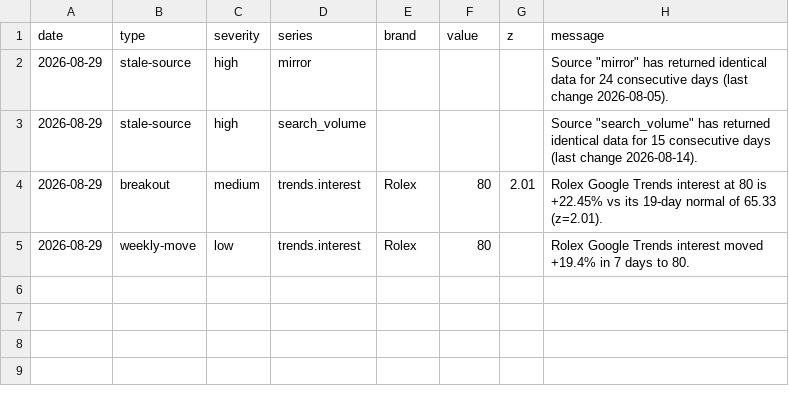
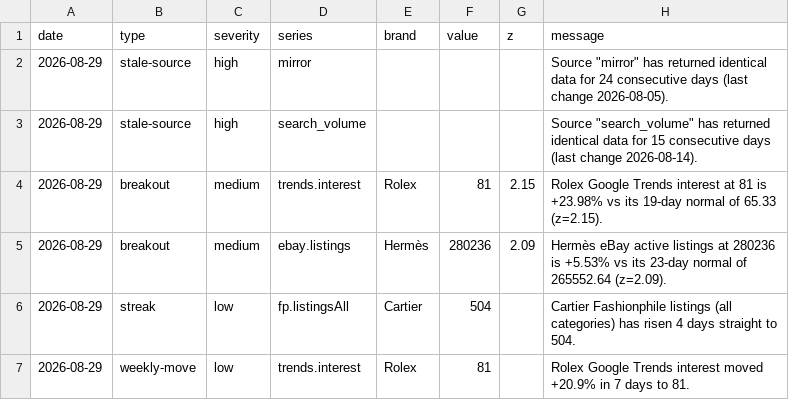
Before and after one commit to elibarzvi/demand-desk, a CSV file: data/exports/alerts.csv, drawn as a sheet.

```diff
--- a/data/exports/alerts.csv
+++ b/data/exports/alerts.csv
@@ -3,3 +3,5 @@ date,type,severity,series,brand,value,z,message
 2026-08-29,stale-source,high,search_volume,,,,"Source ""search_volume"" has returned identical data for 15 consecutive days (last change 2026-08-14)."
-2026-08-29,breakout,medium,trends.interest,Rolex,80,2.01,Rolex Google Trends interest at 80 is +22.45% vs its 19-day normal of 65.33 (z=2.01).
-2026-08-29,weekly-move,low,trends.interest,Rolex,80,,Rolex Google Trends interest moved +19.4% in 7 days to 80.
+2026-08-29,breakout,medium,trends.interest,Rolex,81,2.15,Rolex Google Trends interest at 81 is +23.98% vs its 19-day normal of 65.33 (z=2.15).
+2026-08-29,breakout,medium,ebay.listings,Hermès,280236,2.09,Hermès eBay active listings at 280236 is +5.53% vs its 23-day normal of 265552.64 (z=2.09).
+2026-08-29,streak,low,fp.listingsAll,Cartier,504,,Cartier Fashionphile listings (all categories) has risen 4 days straight to 504.
+2026-08-29,weekly-move,low,trends.interest,Rolex,81,,Rolex Google Trends interest moved +20.9% in 7 days to 81.
```
Also changed, not shown: data/exports/fp-sell-through.csv, data/exports/fp-sold.csv, 12 other files.
